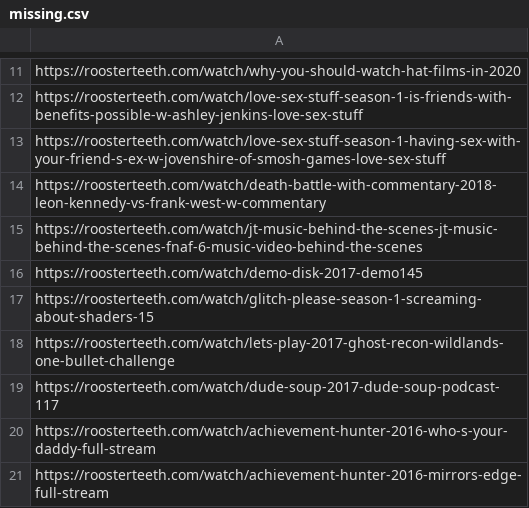
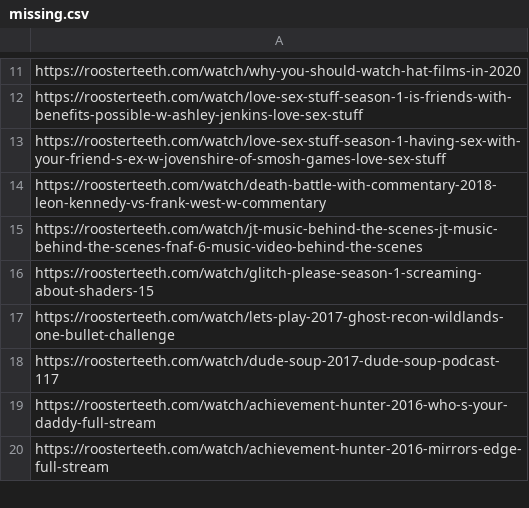
Before and after one commit to shiruken/rt-archive, a CSV file: docs/missing/missing.csv, drawn as a sheet; only a part is shown, gaps mark what is left out.

```diff
--- a/docs/missing/missing.csv
+++ b/docs/missing/missing.csv
@@ -15,3 +15,2 @@ https://roosterteeth.com/watch/death-battle-with-commentary-2018-leon-kennedy-vs
 https://roosterteeth.com/watch/jt-music-behind-the-scenes-jt-music-behind-the-scenes-fnaf-6-music-video-behind-the-scenes
-https://roosterteeth.com/watch/demo-disk-2017-demo145
 https://roosterteeth.com/watch/glitch-please-season-1-screaming-about-shaders-15
```
Also changed, not shown: 5 other files.
